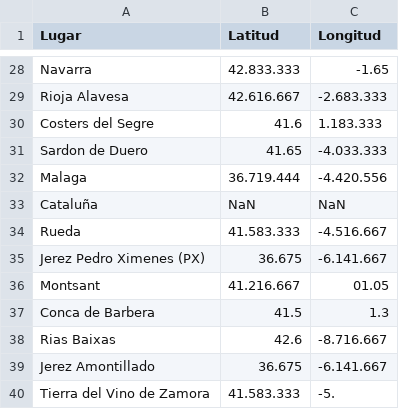
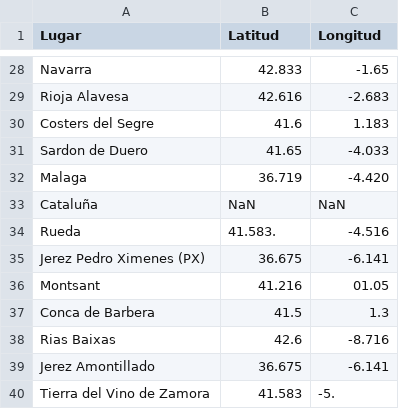
Before and after one commit to antoniorivasmacias/PracticaVD, a CSV file: coordenadas.csv, drawn as a sheet; only a part is shown, gaps mark what is left out; the diff covers the shown part only; the diff names each change by its address in the sheet, - before the commit and + after, or states it on an @@ line.

```diff
--- a/coordenadas.csv
+++ b/coordenadas.csv
-B28 (Latitud): 42.833.333
+B28 (Latitud): 42.833
-B29 (Latitud): 42.616.667
+B29 (Latitud): 42.616
-C29 (Longitud): -2.683.333
+C29 (Longitud): -2.683
-C30 (Longitud): 1.183.333
+C30 (Longitud): 1.183
-C31 (Longitud): -4.033.333
+C31 (Longitud): -4.033
-B32 (Latitud): 36.719.444
+B32 (Latitud): 36.719
-C32 (Longitud): -4.420.556
+C32 (Longitud): -4.420
-B34 (Latitud): 41.583.333
+B34 (Latitud): 41.583.
-C34 (Longitud): -4.516.667
+C34 (Longitud): -4.516
-C35 (Longitud): -6.141.667
+C35 (Longitud): -6.141
-B36 (Latitud): 41.216.667
+B36 (Latitud): 41.216
-C38 (Longitud): -8.716.667
+C38 (Longitud): -8.716
-C39 (Longitud): -6.141.667
+C39 (Longitud): -6.141
-B40 (Latitud): 41.583.333
+B40 (Latitud): 41.583
```
Also changed, not shown: 33 edited cells elsewhere in this file.
